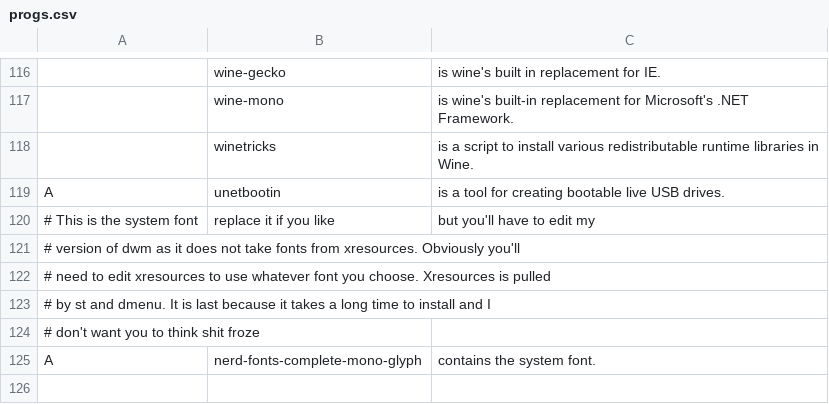
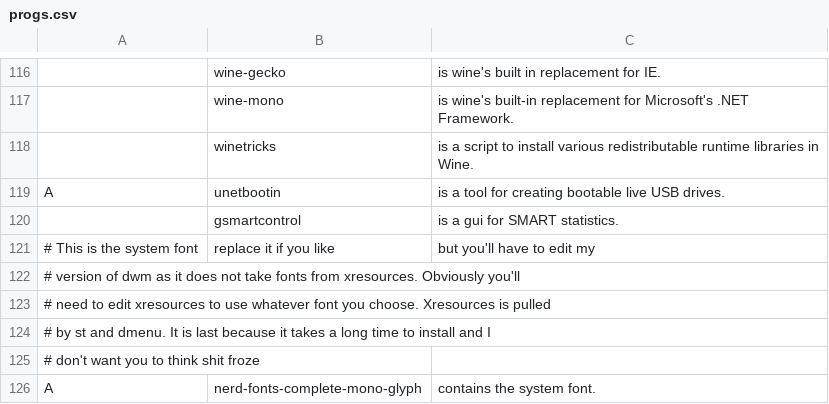
Before and after one commit to johndovern/NARDS, a CSV file: progs.csv, drawn as a sheet; only a part is shown, gaps mark what is left out; the diff names each change by its address in the sheet, - before the commit and + after, or states it on an @@ line.

Commit message:
update

```diff
--- a/progs.csv
+++ b/progs.csv
+row 120:  | gsmartcontrol | is a gui for SMART statistics.
```
